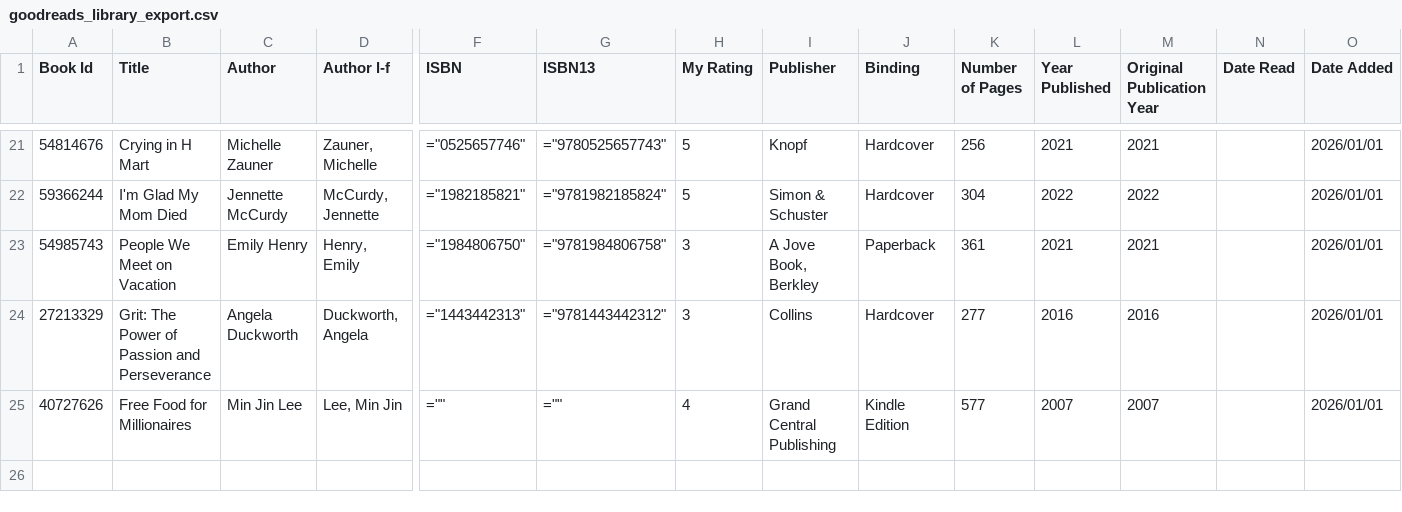
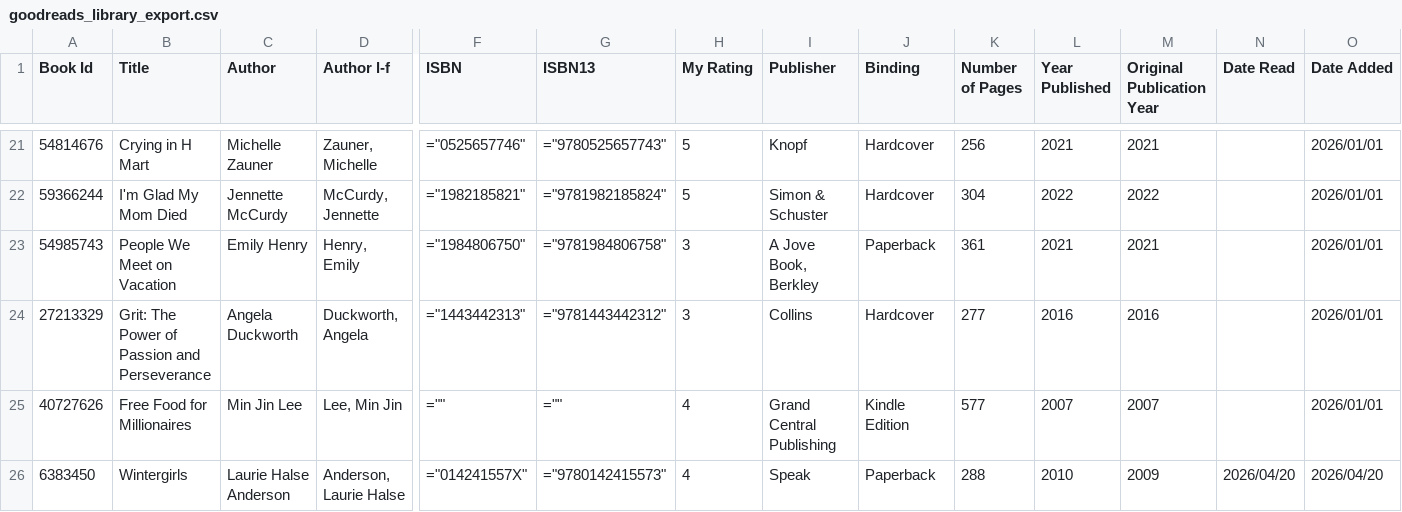
Before and after one commit to helenaghu/personal-website, a CSV file: goodreads_library_export.csv, drawn as a sheet; only a part is shown, gaps mark what is left out; rows hold the shown columns only; the diff names each change by its address in the sheet, - before the commit and + after, or states it on an @@ line.

```diff
--- a/goodreads_library_export.csv
+++ b/goodreads_library_export.csv
+row 26: 6383450 | Wintergirls | Laurie Halse Anderson | Anderson, Laurie Halse | ="014241557X" | ="9780142415573" | 4 | Speak | Paperback | 288 | 2010 | 2009 | 2026/04/20 | 2026/04/20
```
Also changed, not shown: 2 other files.
